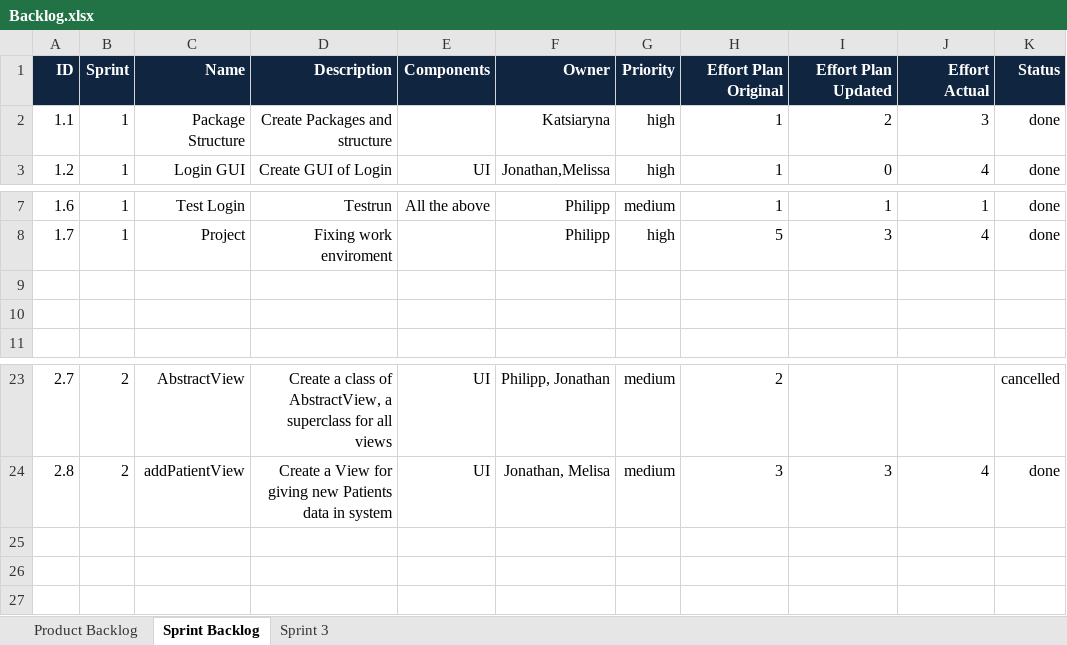
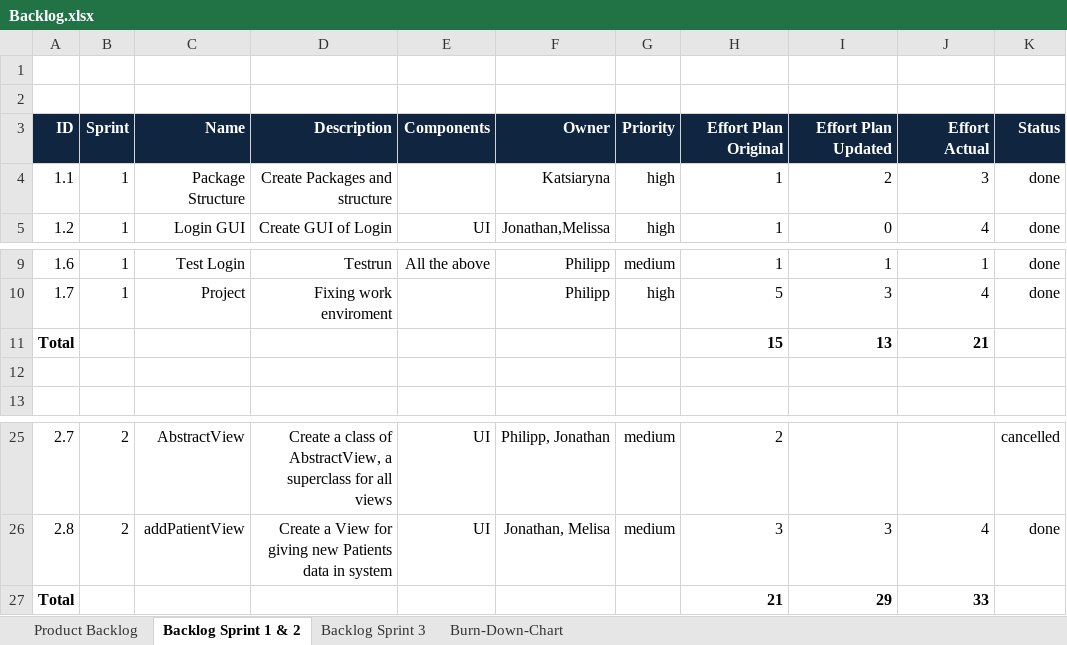
Before and after one commit to zorom1/ch.bfh.btx8081.w2014.-team-green2-, an Excel workbook: doc/Backlog.xlsx, sheet Backlog Sprint 1 & 2, drawn as a sheet; only a part is shown, gaps mark what is left out; values as stored, in another font and other column widths than the file's, no borders; charts and pictures and conditional formats not drawn; addresses are those after the commit; the diff names each change by its address in the sheet, - before the commit and + after, or states it on an @@ line.

Commit message:
Last data added, Burn-Down-Chart added

```diff
--- a/doc/Backlog.xlsx (sheet Backlog Sprint 1 & 2)
+++ b/doc/Backlog.xlsx (sheet Backlog Sprint 1 & 2)
-sheet tab: Sprint Backlog
+sheet tab: Backlog Sprint 1 & 2
-sheet tab: Sprint 3
+sheet tab: Backlog Sprint 3
+sheet tab: Burn-Down-Chart
+row 1: (empty)
+row 2: (empty)
-row 11: (empty)
+row 11: Total |  |  |  |  |  |  | 15 | 13 | 21
+row 27: Total |  |  |  |  |  |  | 21 | 29 | 33
```
Also changed, not shown: sheet Backlog Sprint 3, charts or pictures.
